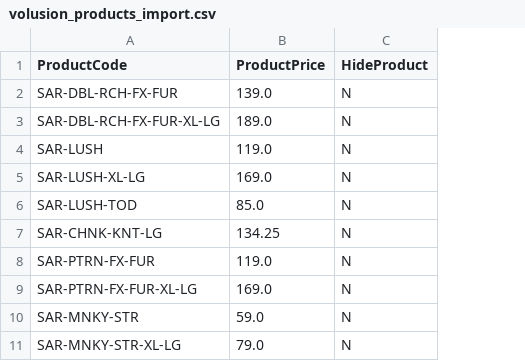
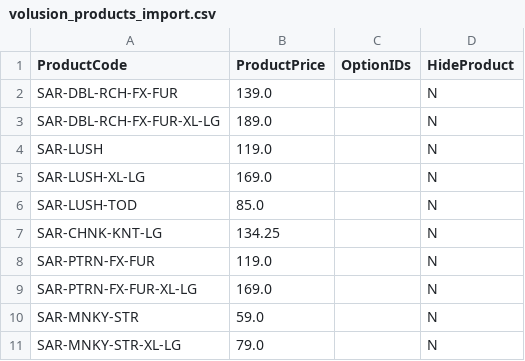
Before and after one commit to emcc10/mccabe-site, a CSV file: catalog/saranoni-gap-report/volusion_products_import.csv, drawn as a sheet; only a part is shown; the diff names each change by its address in the sheet, - before the commit and + after, or states it on an @@ line.

```diff
--- a/catalog/saranoni-gap-report/volusion_products_import.csv
+++ b/catalog/saranoni-gap-report/volusion_products_import.csv
+column C (OptionIDs), empty
```
Also changed, not shown: 1 other file.
